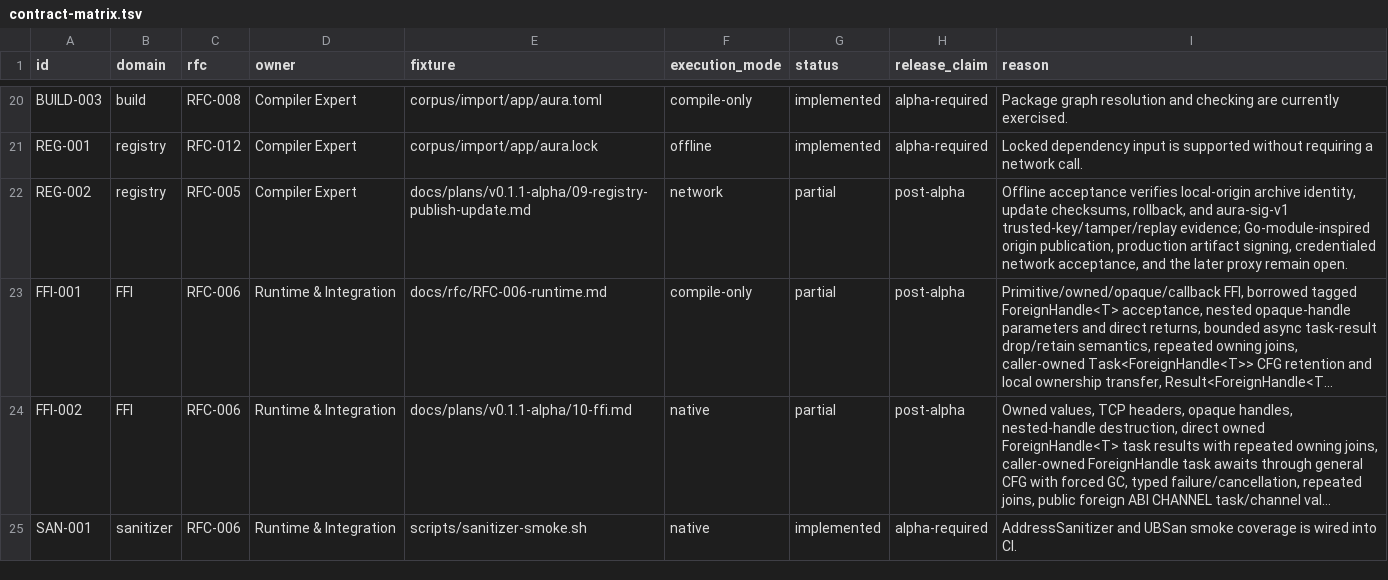
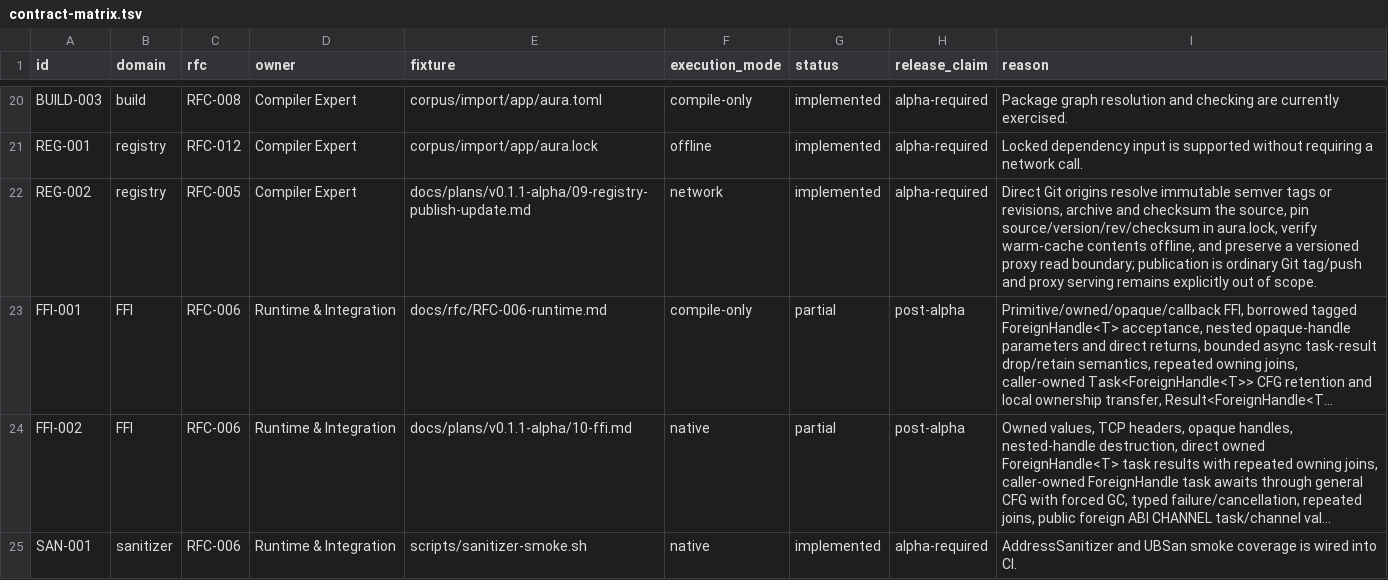
Before and after one commit to auraspace/aura, a TSV file: docs/plans/v0.1.1-alpha/contract-matrix.tsv, drawn as a sheet; only a part is shown, gaps mark what is left out; long unchanged cells end in …; the diff names each change by its address in the sheet, - before the commit and + after, or states it on an @@ line.

Commit message:
refactor: registry and publication processes for direct Git origin support
- Updated documentation to reflect the completion of direct Git origin consumption and immutable lock pins.
- Enhanced the package manager to support direct Git dependencies with semver tag resolution and checksum verification.
- Retired the `aura publish --dry-run` command in favor of a real publication flow using Git tags.
- Implemented a new script for public origin acceptance testing, ensuring credential safety and proper lockfile generation.
- Adjusted acceptance tests and validation scripts to accommodate changes in the origin read and proxy preparation boundaries.
- Clarified non-goals and deferred features in various documentation files, emphasizing the focus on direct Git integration.

```diff
--- a/docs/plans/v0.1.1-alpha/contract-matrix.tsv
+++ b/docs/plans/v0.1.1-alpha/contract-matrix.tsv
-G22 (status): partial
+G22 (status): implemented
-H22 (release_claim): post-alpha
+H22 (release_claim): alpha-required
-I22 (reason): Offline acceptance verifies local-origin archive identity, update checksums, rollback, and aura-sig-v1 trusted-key/tamper/replay evidence; Go-module-inspired origin publication, production artifact signing, credentialed network acceptance, and the later proxy remain open.
+I22 (reason): Direct Git origins resolve immutable semver tags or revisions, archive and checksum the source, pin source/version/rev/checksum in aura.lock, verify warm-cache contents offline, and preserve a versioned proxy read boundary; publication is ordinary Git tag/push and proxy serving remains explicitly out of scope.
```
Also changed, not shown: 33 other files.
